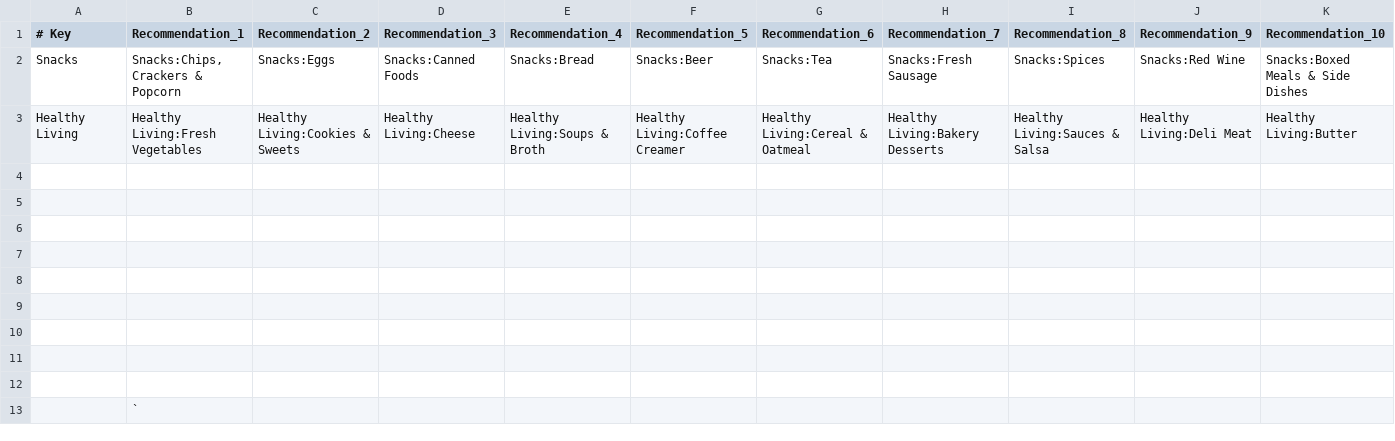
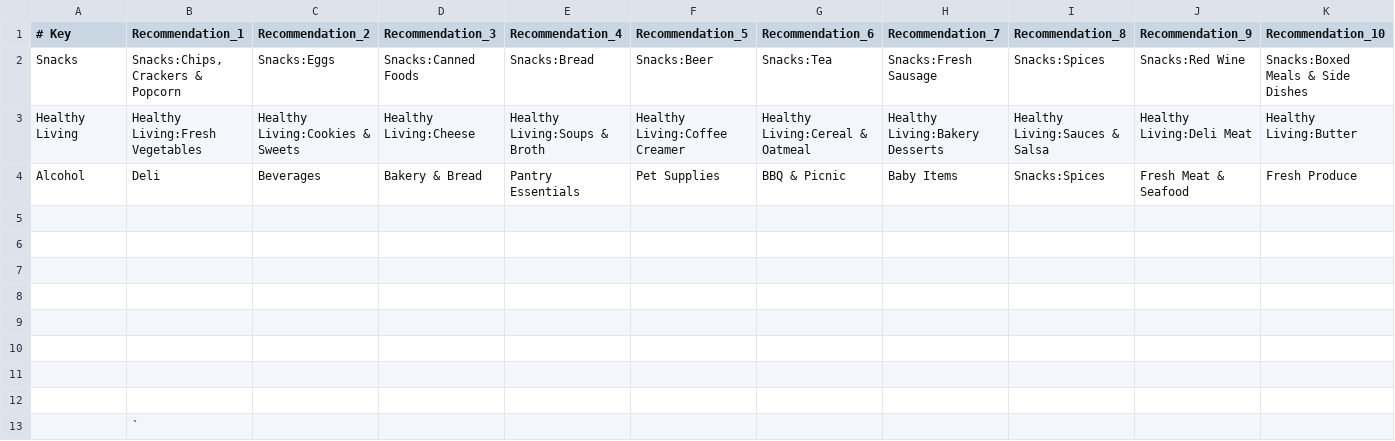
Before and after one commit to dirnitesh/recs, a CSV file: category-list-recs.csv, drawn as a sheet; only a part is shown; rows hold the shown columns only; the diff names each change by its address in the sheet, - before the commit and + after, or states it on an @@ line.

Commit message:
Add files via upload

```diff
--- a/category-list-recs.csv
+++ b/category-list-recs.csv
-row 4: (empty)
+row 4: Alcohol | Deli | Beverages | Bakery & Bread | Pantry Essentials | Pet Supplies | BBQ & Picnic | Baby Items | Snacks:Spices | Fresh Meat & Seafood | Fresh Produce
```
